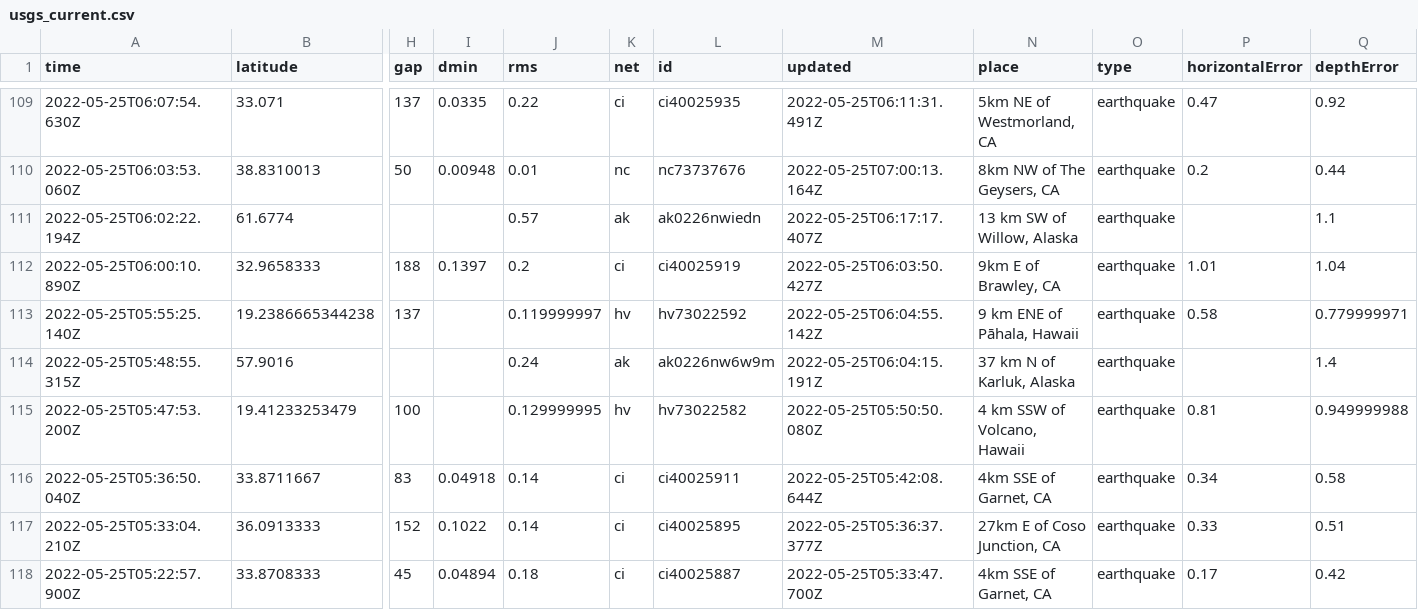
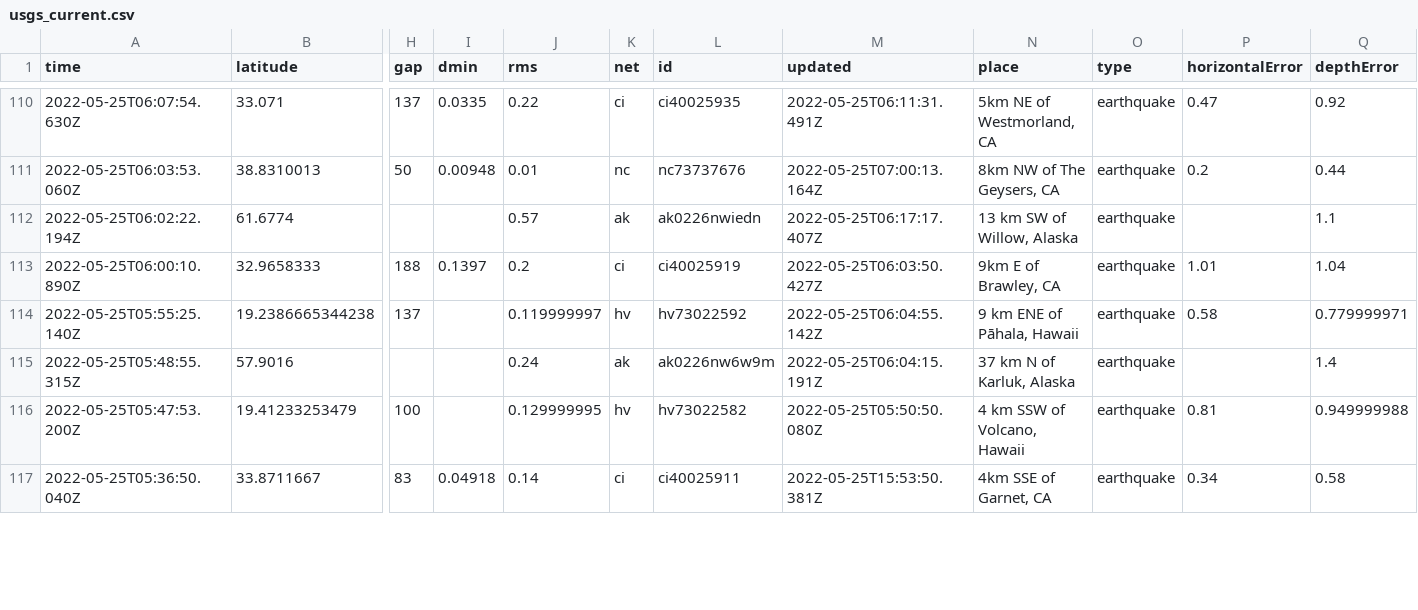
Before and after one commit to CHelmsenterprisenewscom/my-reporting-robot, a CSV file: usgs_current.csv, drawn as a sheet; only a part is shown, gaps mark what is left out; removed rows and columns are numbered as before the commit, all else as after; rows hold the shown columns only; the diff covers the shown part only; the diff names each change by its address in the sheet, - before the commit and + after, or states it on an @@ line.

```diff
--- a/usgs_current.csv
+++ b/usgs_current.csv
-M117 (updated): 2022-05-25T05:42:08.644Z
+M117 (updated): 2022-05-25T15:53:50.381Z
-row 117: 2022-05-25T05:33:04.210Z | 36.0913333 | 152 | 0.1022 | 0.14 | ci | ci40025895 | 2022-05-25T05:36:37.377Z | 27km E of Coso Junction, CA | earthquake | 0.33 | 0.51
-row 118: 2022-05-25T05:22:57.900Z | 33.8708333 | 45 | 0.04894 | 0.18 | ci | ci40025887 | 2022-05-25T05:33:47.700Z | 4km SSE of Garnet, CA | earthquake | 0.17 | 0.42
```
Also changed, not shown: 5 added rows and 3 edited cells elsewhere in this file.
